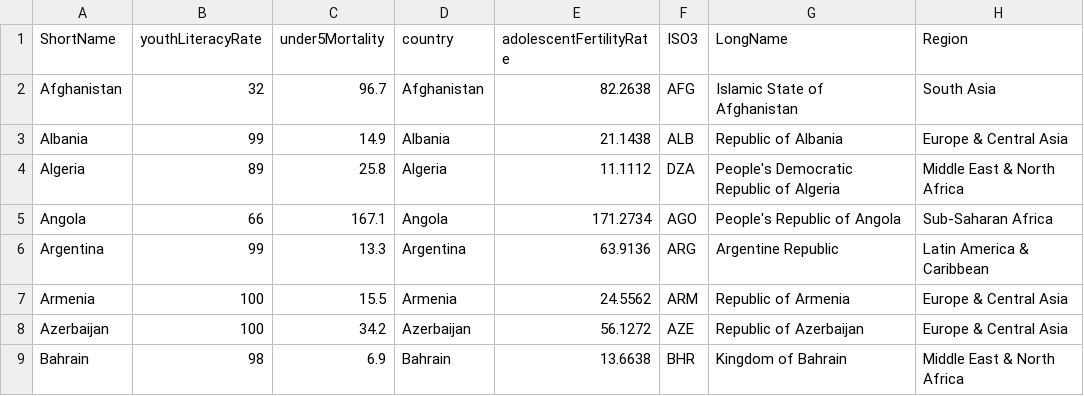
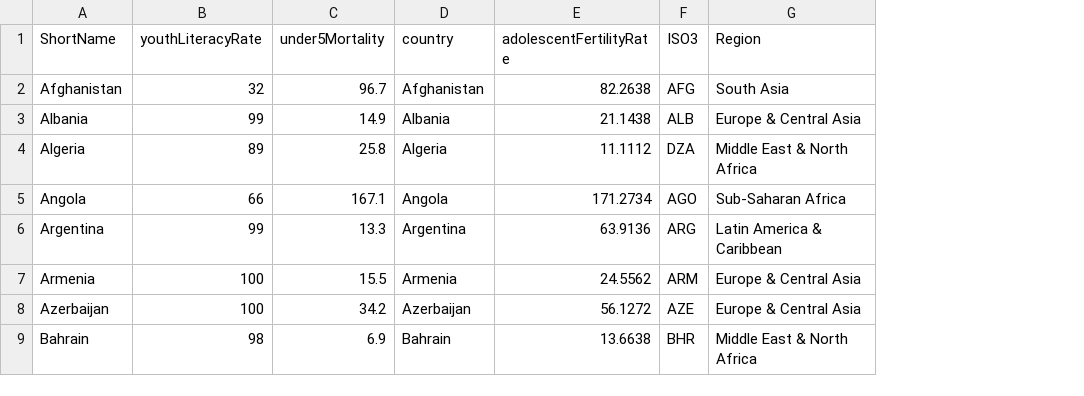
Before and after one commit to jowang0319/myProject, a CSV file: data/data2.csv, drawn as a sheet; only a part is shown; the diff covers the shown part only; the diff names each change by its address in the sheet, - before the commit and + after, or states it on an @@ line.

```diff
--- a/data/data2.csv
+++ b/data/data2.csv
-column G (LongName), rows 2-9: Islamic State of Afghanistan | Republic of Albania | People's Democratic Republic of Algeria | People's Republic of Angola | Argentine Republic | Republic of Armenia | Republic of Azerbaijan | Kingdom of Bahrain
```
Also changed, not shown: 102 edited cells elsewhere in this file, data/data.csv, 3 other files.
